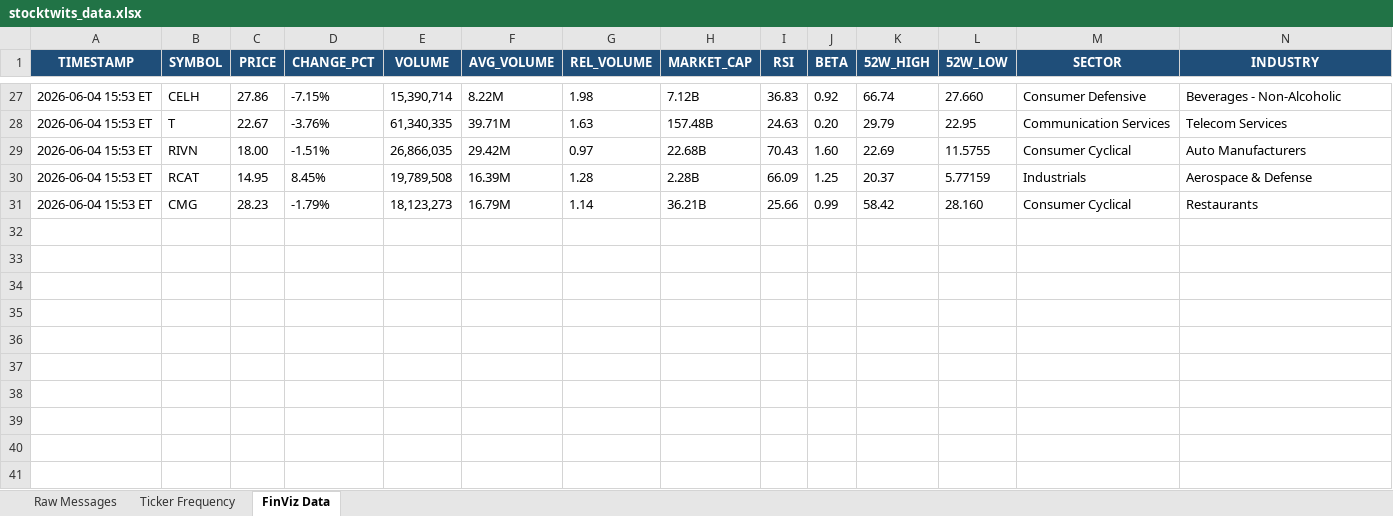
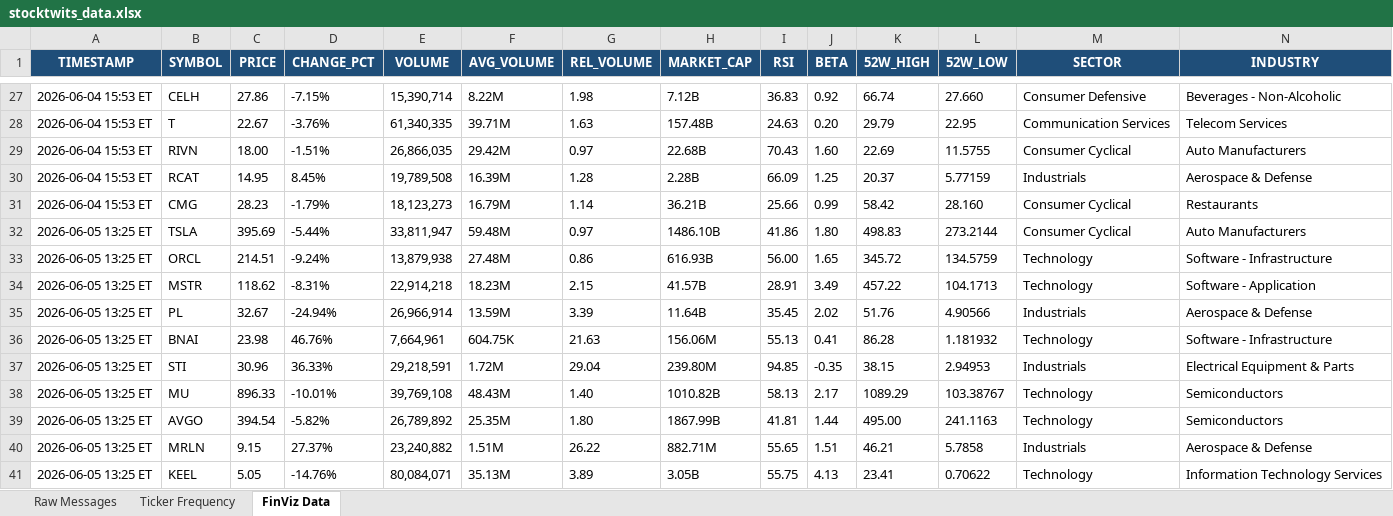
Before and after one commit to 7scgb4t8vc-cpu/stocktwits-collector, an Excel workbook: data/stocktwits_data.xlsx, sheet FinViz Data, drawn as a sheet; only a part is shown, gaps mark what is left out; values as stored, in another font and other column widths than the file's, no borders; the diff names each change by its address in the sheet, - before the commit and + after, or states it on an @@ line.

```diff
--- a/data/stocktwits_data.xlsx (sheet FinViz Data)
+++ b/data/stocktwits_data.xlsx (sheet FinViz Data)
+row 32: 2026-06-05 13:25 ET | TSLA | 395.69 | -5.44% | 33,811,947 | 59.48M | 0.97 | 1486.10B | 41.86 | 1.80 | 498.83 | 273.2144 | Consumer Cyclical | Auto Manufacturers
+row 33: 2026-06-05 13:25 ET | ORCL | 214.51 | -9.24% | 13,879,938 | 27.48M | 0.86 | 616.93B | 56.00 | 1.65 | 345.72 | 134.5759 | Technology | Software - Infrastructure
+row 34: 2026-06-05 13:25 ET | MSTR | 118.62 | -8.31% | 22,914,218 | 18.23M | 2.15 | 41.57B | 28.91 | 3.49 | 457.22 | 104.1713 | Technology | Software - Application
+row 35: 2026-06-05 13:25 ET | PL | 32.67 | -24.94% | 26,966,914 | 13.59M | 3.39 | 11.64B | 35.45 | 2.02 | 51.76 | 4.90566 | Industrials | Aerospace & Defense
+row 36: 2026-06-05 13:25 ET | BNAI | 23.98 | 46.76% | 7,664,961 | 604.75K | 21.63 | 156.06M | 55.13 | 0.41 | 86.28 | 1.181932 | Technology | Software - Infrastructure
+row 37: 2026-06-05 13:25 ET | STI | 30.96 | 36.33% | 29,218,591 | 1.72M | 29.04 | 239.80M | 94.85 | -0.35 | 38.15 | 2.94953 | Industrials | Electrical Equipment & Parts
+row 38: 2026-06-05 13:25 ET | MU | 896.33 | -10.01% | 39,769,108 | 48.43M | 1.40 | 1010.82B | 58.13 | 2.17 | 1089.29 | 103.38767 | Technology | Semiconductors
+row 39: 2026-06-05 13:25 ET | AVGO | 394.54 | -5.82% | 26,789,892 | 25.35M | 1.80 | 1867.99B | 41.81 | 1.44 | 495.00 | 241.1163 | Technology | Semiconductors
+row 40: 2026-06-05 13:25 ET | MRLN | 9.15 | 27.37% | 23,240,882 | 1.51M | 26.22 | 882.71M | 55.65 | 1.51 | 46.21 | 5.7858 | Industrials | Aerospace & Defense
+row 41: 2026-06-05 13:25 ET | KEEL | 5.05 | -14.76% | 80,084,071 | 35.13M | 3.89 | 3.05B | 55.75 | 4.13 | 23.41 | 0.70622 | Technology | Information Technology Services
```
Also changed, not shown: sheet Raw Messages, sheet Ticker Frequency, 4 other files.
